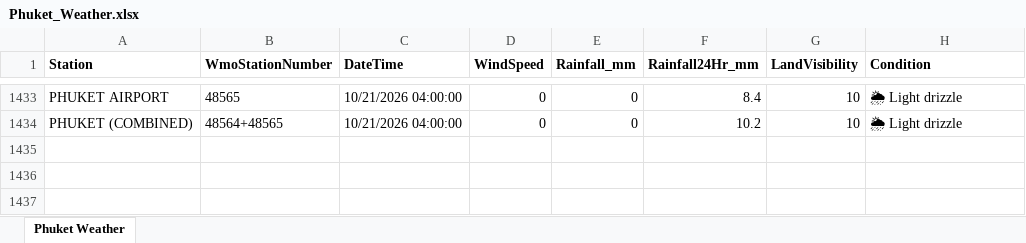
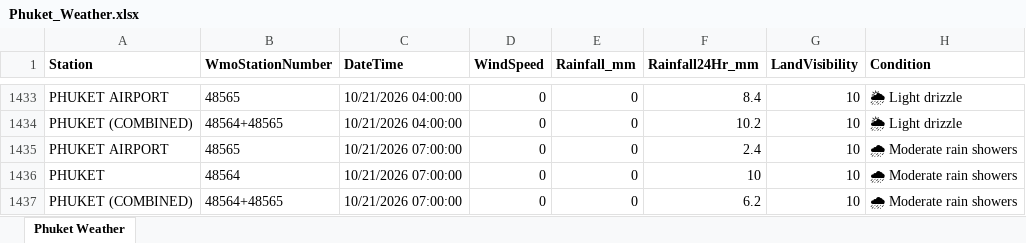
Before and after one commit to ankitrana90/my-phuket-weather-repo, an Excel workbook: Phuket_Weather.xlsx, sheet Phuket Weather, drawn as a sheet; only a part is shown, gaps mark what is left out; values as stored, in another font and other column widths than the file's, no borders; the diff names each change by its address in the sheet, - before the commit and + after, or states it on an @@ line.

```diff
--- a/Phuket_Weather.xlsx (sheet Phuket Weather)
+++ b/Phuket_Weather.xlsx (sheet Phuket Weather)
+row 1435: PHUKET AIRPORT | 48565 | 10/21/2026 07:00:00 | 0 | 0 | 2.4 | 10 | 🌧 Moderate rain showers
+row 1436: PHUKET | 48564 | 10/21/2026 07:00:00 | 0 | 0 | 10 | 10 | 🌧 Moderate rain showers
+row 1437: PHUKET (COMBINED) | 48564+48565 | 10/21/2026 07:00:00 | 0 | 0 | 6.2 | 10 | 🌧 Moderate rain showers
```
